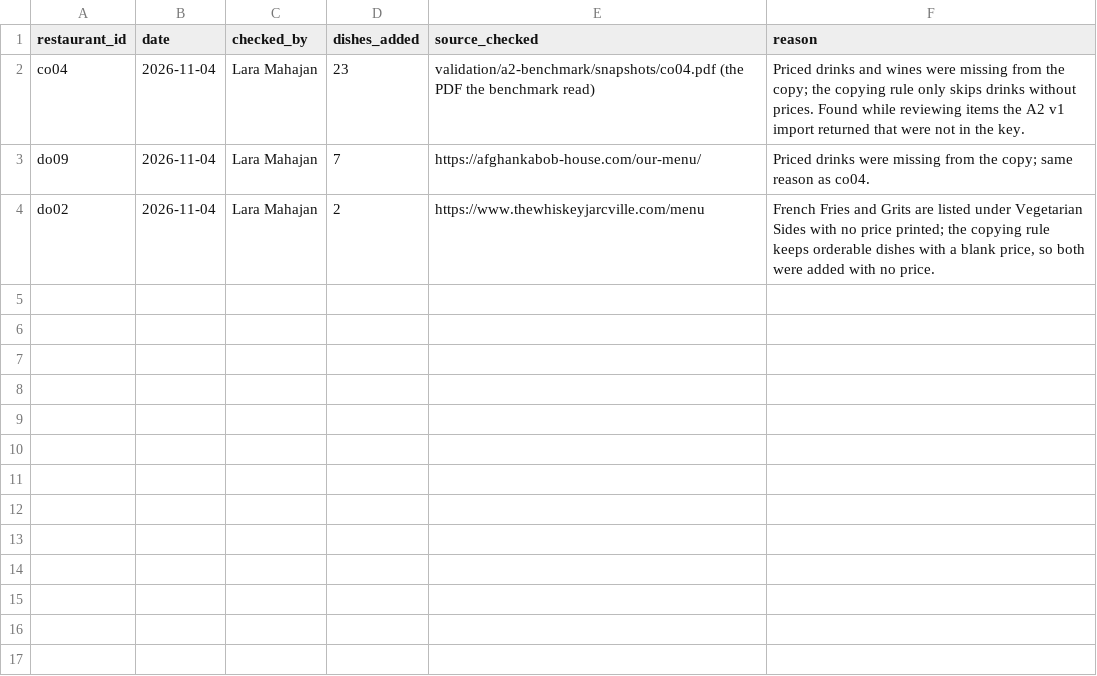
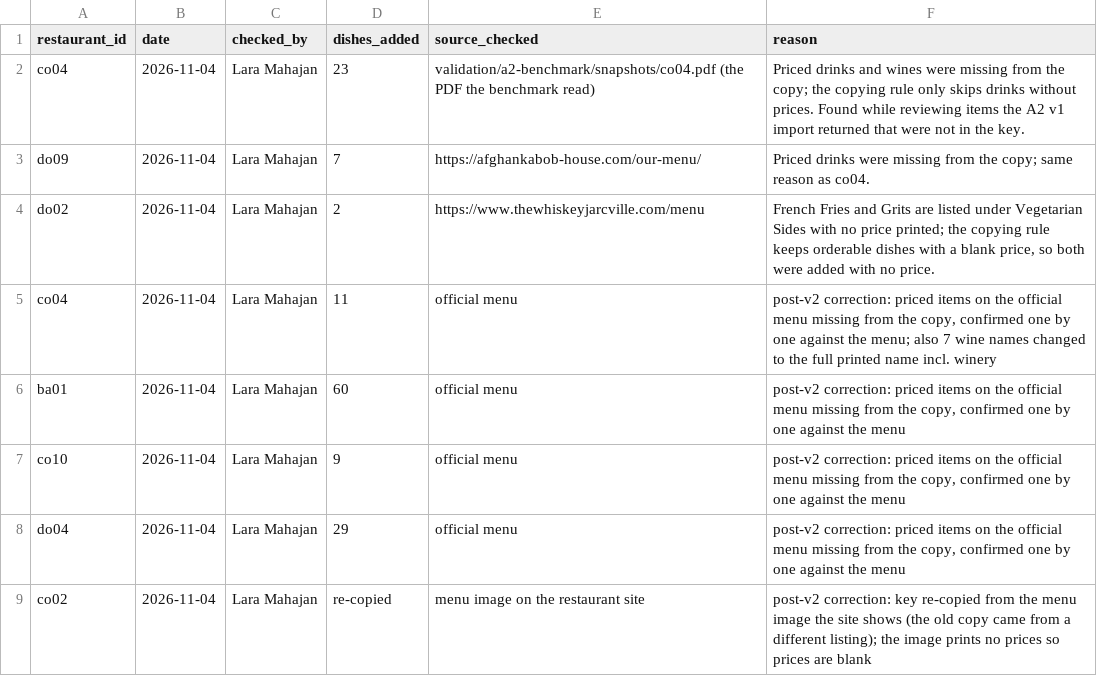
Before and after one commit to krishpatel17/WhatsGood, a CSV file: validation/a2-benchmark/truth/corrections.csv, drawn as a sheet.

```diff
--- a/validation/a2-benchmark/truth/corrections.csv
+++ b/validation/a2-benchmark/truth/corrections.csv
@@ -4 +4,6 @@ do09,2026-11-04,Lara Mahajan,7,https://afghankabob-house.com/our-menu/,Priced dr
 do02,2026-11-04,Lara Mahajan,2,https://www.thewhiskeyjarcville.com/menu,"French Fries and Grits are listed under Vegetarian Sides with no price printed; the copying rule keeps orderable dishes with a blank price, so both were added with no price."
+co04,2026-11-04,Lara Mahajan,11,official menu,"post-v2 correction: priced items on the official menu missing from the copy, confirmed one by one against the menu; also 7 wine names changed to the full printed name incl. winery"
+ba01,2026-11-04,Lara Mahajan,60,official menu,"post-v2 correction: priced items on the official menu missing from the copy, confirmed one by one against the menu"
+co10,2026-11-04,Lara Mahajan,9,official menu,"post-v2 correction: priced items on the official menu missing from the copy, confirmed one by one against the menu"
+do04,2026-11-04,Lara Mahajan,29,official menu,"post-v2 correction: priced items on the official menu missing from the copy, confirmed one by one against the menu"
+co02,2026-11-04,Lara Mahajan,re-copied,menu image on the restaurant site,post-v2 correction: key re-copied from the menu image the site shows (the old copy came from a different listing); the image prints no prices so prices are blank
```
Also changed, not shown: validation/a2-benchmark/truth/sheets/ba01.csv, validation/a2-benchmark/truth/sheets/co04.csv, 9 other files.
